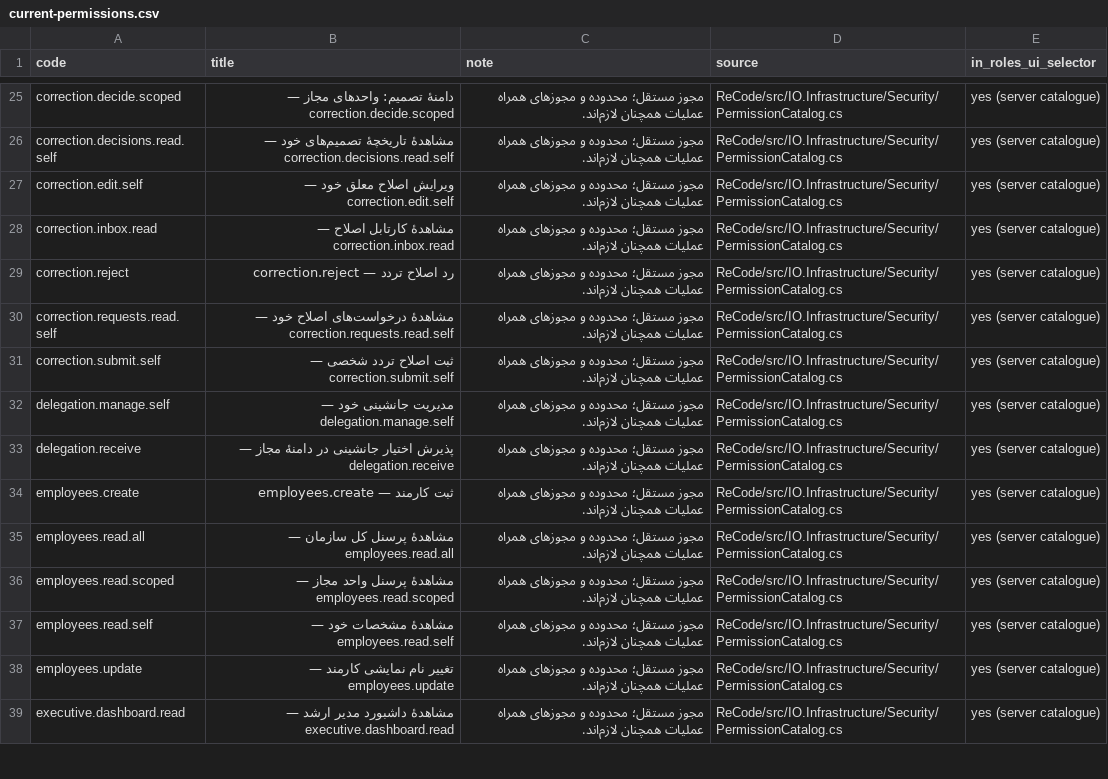
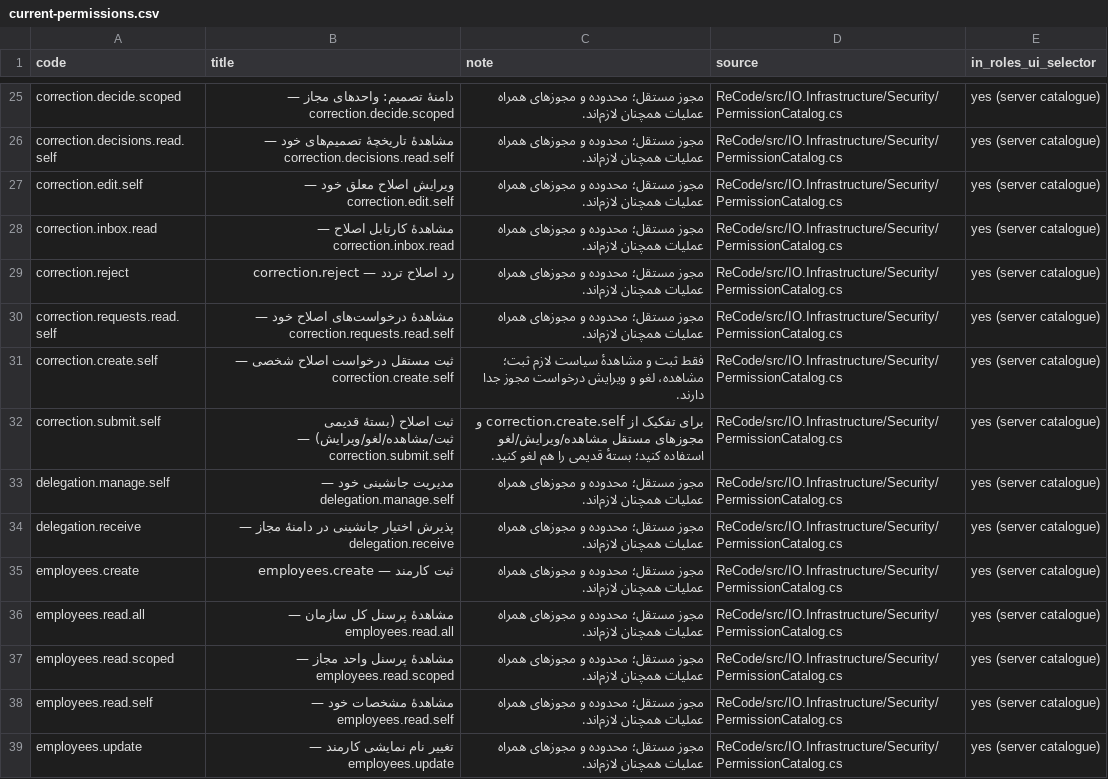
Before and after one commit to alirezarahimy-code/IO, a CSV file: ReCode/docs/full-audit/current-permissions.csv, drawn as a sheet; only a part is shown, gaps mark what is left out; the shorter side is filled out with more unchanged rows.

Commit message:
Use independent correction creation in default employee role and sync final inventories
Co-authored-by: arena-agent <297053741+arena-agent@users.noreply.github.com>

```diff
--- a/ReCode/docs/full-audit/current-permissions.csv
+++ b/ReCode/docs/full-audit/current-permissions.csv
@@ -30,3 +30,4 @@ correction.reject,رد اصلاح تردد — correction.reject,مجوز مست
 correction.requests.read.self,مشاهدهٔ درخواست‌های اصلاح خود — correction.requests.read.self,مجوز مستقل؛ محدوده و مجوزهای همراه عملیات همچنان لازم‌اند.,ReCode/src/IO.Infrastructure/Security/PermissionCatalog.cs,yes (server catalogue)
-correction.submit.self,ثبت اصلاح تردد شخصی — correction.submit.self,مجوز مستقل؛ محدوده و مجوزهای همراه عملیات همچنان لازم‌اند.,ReCode/src/IO.Infrastructure/Security/PermissionCatalog.cs,yes (server catalogue)
+correction.create.self,ثبت مستقل درخواست اصلاح شخصی — correction.create.self,فقط ثبت و مشاهدهٔ سیاست لازم ثبت؛ مشاهده، لغو و ویرایش درخواست مجوز جدا دارند.,ReCode/src/IO.Infrastructure/Security/PermissionCatalog.cs,yes (server catalogue)
+correction.submit.self,ثبت اصلاح (بستهٔ قدیمی ثبت/مشاهده/لغو/ویرایش) — correction.submit.self,برای تفکیک از correction.create.self و مجوزهای مستقل مشاهده/ویرایش/لغو استفاده کنید؛ بستهٔ قدیمی را هم لغو کنید.,ReCode/src/IO.Infrastructure/Security/PermissionCatalog.cs,yes (server catalogue)
 delegation.manage.self,مدیریت جانشینی خود — delegation.manage.self,مجوز مستقل؛ محدوده و مجوزهای همراه عملیات همچنان لازم‌اند.,ReCode/src/IO.Infrastructure/Security/PermissionCatalog.cs,yes (server catalogue)
```
Also changed, not shown: ReCode/docs/full-audit/current-pages.csv, 4 other files.
